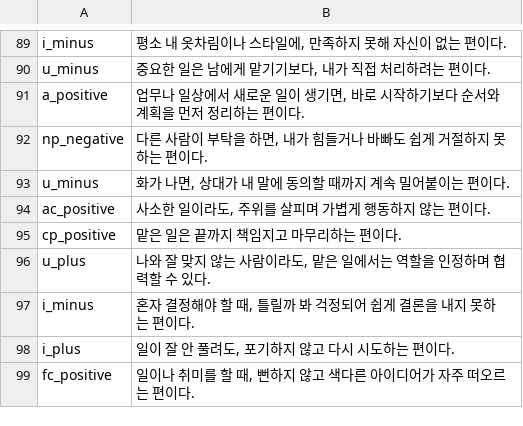
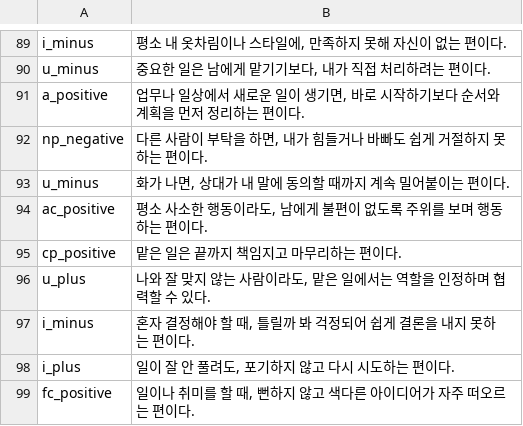
Before and after one commit to jomigata/wiz-coco, a TSV file: docs/internal-materials/ego-ok/items-99-source.tsv, drawn as a sheet; only a part is shown, gaps mark what is left out.

```diff
--- a/docs/internal-materials/ego-ok/items-99-source.tsv
+++ b/docs/internal-materials/ego-ok/items-99-source.tsv
@@ -93,3 +93,3 @@ np_negative	다른 사람이 부탁을 하면, 내가 힘들거나 바빠도 쉽
 u_minus	화가 나면, 상대가 내 말에 동의할 때까지 계속 밀어붙이는 편이다.
-ac_positive	사소한 일이라도, 주위를 살피며 가볍게 행동하지 않는 편이다.
+ac_positive	평소 사소한 행동이라도, 남에게 불편이 없도록 주위를 보며 행동하는 편이다.
 cp_positive	맡은 일은 끝까지 책임지고 마무리하는 편이다.
```
Also changed, not shown: docs/internal-materials/ego-ok/items-99-context-clarity-ko.tsv, docs/internal-materials/ego-ok/items-99-ending-mapping-ko.tsv, 8 other files.
